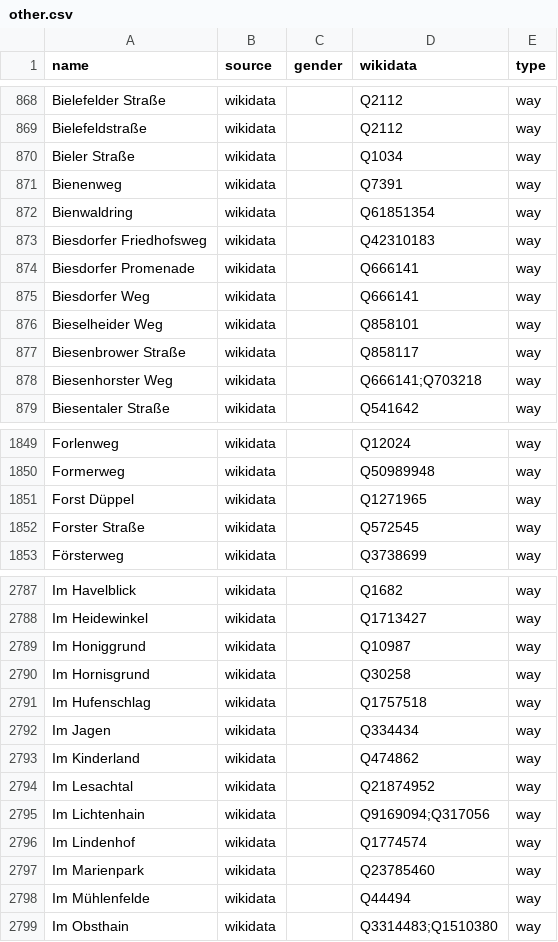
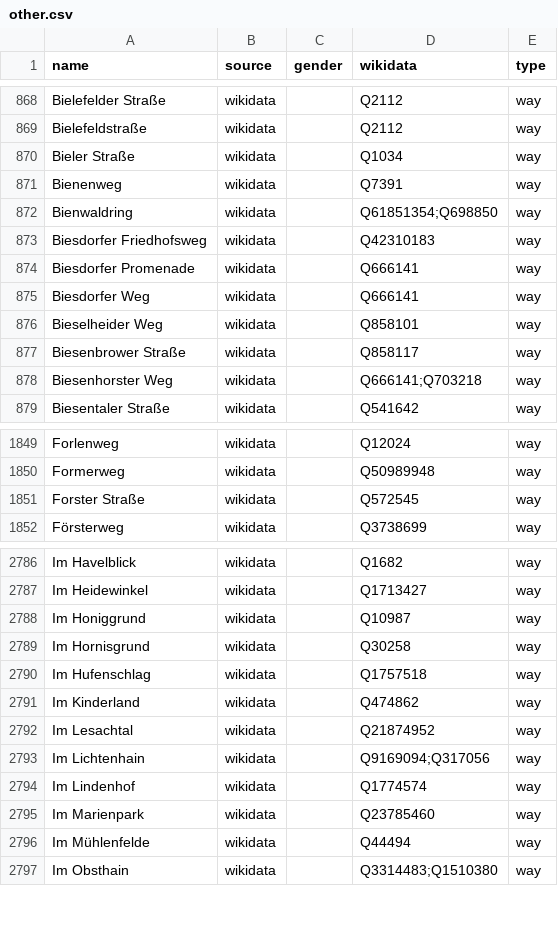
Before and after one commit to EqualStreetNames/equalstreetnames-berlin, a CSV file: data/other.csv, drawn as a sheet; only a part is shown, gaps mark what is left out; the diff names each change by its address in the sheet, - before the commit and + after, or states it on an @@ line.

```diff
--- a/data/other.csv
+++ b/data/other.csv
-D872 (wikidata): Q61851354
+D872 (wikidata): Q61851354;Q698850
-row 1851: Forst Düppel | wikidata |  | Q1271965 | way
-row 2792: Im Jagen | wikidata |  | Q334434 | way
```
Also changed, not shown: 2 other files.
